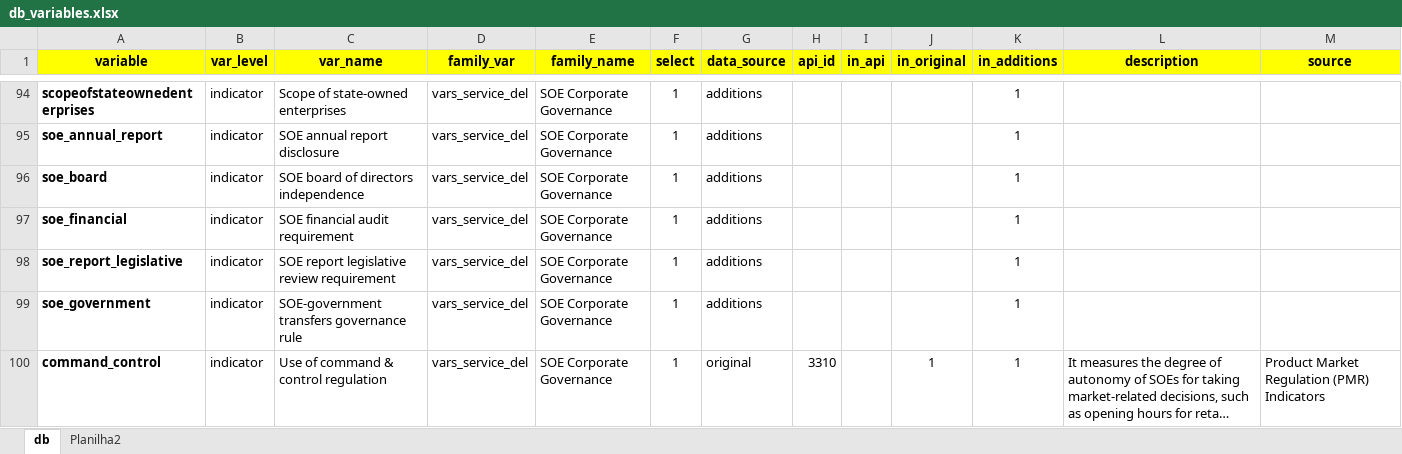
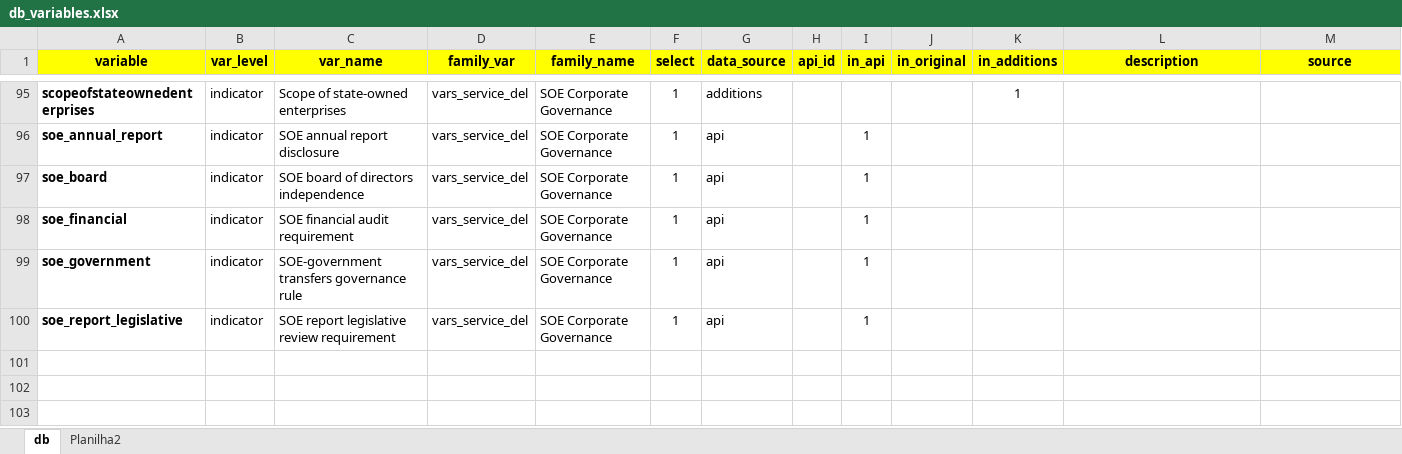
Before and after one commit to worldbank/institutional-assessment-dashboard, an Excel workbook: data/db_variables.xlsx, sheet db, drawn as a sheet; only a part is shown, gaps mark what is left out; long unchanged cells end in …; values as stored, in another font and other column widths than the file's, no borders; charts and pictures not drawn; removed rows and columns are numbered as before the commit, all else as after; the diff covers the shown part only; the diff names each change by its address in the sheet, - before the commit and + after, or states it on an @@ line.

Commit message:
changes data sources from soe variables

```diff
--- a/data/db_variables.xlsx (sheet db)
+++ b/data/db_variables.xlsx (sheet db)
-G96:G98 (data_source): additions
+G96:G98 (data_source): api
-I96:I98 (in_api): (empty)
+I96:I98 (in_api): 1
-K96:K98 (in_additions): 1
+K96:K98 (in_additions): (empty)
-row 98: soe_report_legislative | indicator | SOE report legislative review requirement | vars_service_del | SOE Corporate Governance | 1 | additions |  |  |  | 1
-G99 (data_source): additions
+G99 (data_source): api
-I99 (in_api): (empty)
+I99 (in_api): 1
-K99 (in_additions): 1
+K99 (in_additions): (empty)
@@ row 100 moved to row 90: command_control @@
+row 100: soe_report_legislative | indicator | SOE report legislative review requirement | vars_service_del | SOE Corporate Governance | 1 | api |  | 1
```
Also changed, not shown: 14 added rows, 14 removed rows, 32 moved rows and 10 edited cells elsewhere in this sheet.
